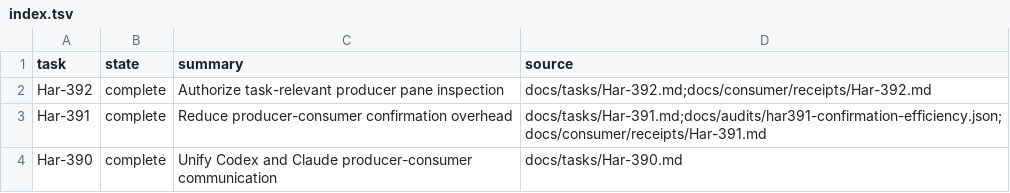
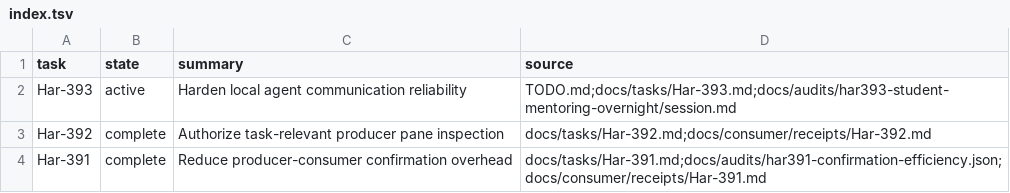
Before and after one commit to rioyokotalab/harness, a TSV file: docs/tasks/index.tsv, drawn as a sheet; only a part is shown; the shorter side is filled out with more unchanged rows; the diff names each change by its address in the sheet, - before the commit and + after, or states it on an @@ line.

Commit message:
Har-393: harden local agent communication (#672)
Co-authored-by: harness-test <harness-test.invalid>

```diff
--- a/docs/tasks/index.tsv
+++ b/docs/tasks/index.tsv
+row 2: Har-393 | active | Harden local agent communication reliability | TODO.md;docs/tasks/Har-393.md;docs/audits/har393-student-mentoring-overnight/session.md
```
Also changed, not shown: 11 other files.
